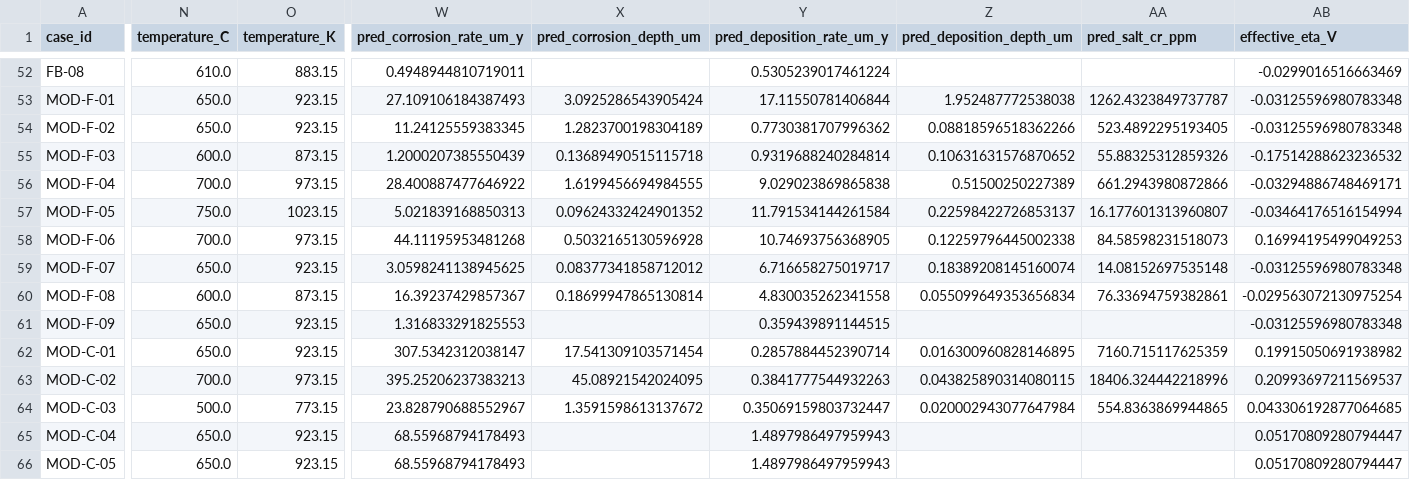
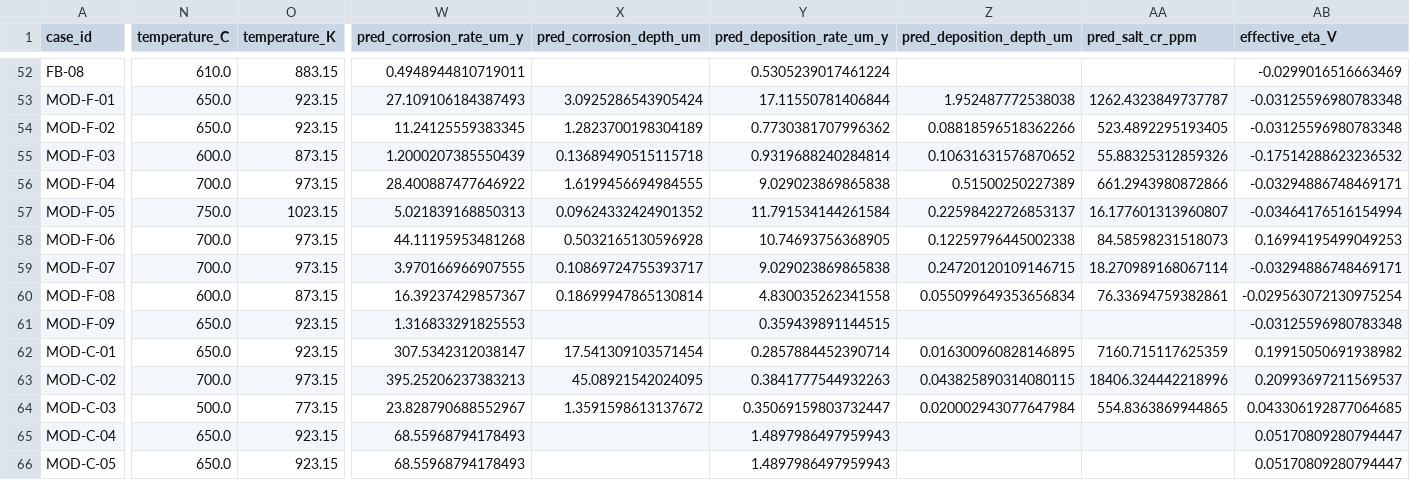
Before and after one commit to tanoret/open_pronghorn, a CSV file: validation/corrosion/data/case_predictions_all_76_cases.csv, drawn as a sheet; only a part is shown, gaps mark what is left out; the diff names each change by its address in the sheet, - before the commit and + after, or states it on an @@ line.

```diff
--- a/validation/corrosion/data/case_predictions_all_76_cases.csv
+++ b/validation/corrosion/data/case_predictions_all_76_cases.csv
-N59 (temperature_C): 650.0
+N59 (temperature_C): 700.0
-O59 (temperature_K): 923.15
+O59 (temperature_K): 973.15
-W59 (pred_corrosion_rate_um_y): 3.0598241138945625
+W59 (pred_corrosion_rate_um_y): 3.970166966907555
-X59 (pred_corrosion_depth_um): 0.08377341858712012
+X59 (pred_corrosion_depth_um): 0.10869724755393717
-Y59 (pred_deposition_rate_um_y): 6.716658275019717
+Y59 (pred_deposition_rate_um_y): 9.029023869865838
-Z59 (pred_deposition_depth_um): 0.18389208145160074
+Z59 (pred_deposition_depth_um): 0.24720120109146715
-AA59 (pred_salt_cr_ppm): 14.08152697535148
+AA59 (pred_salt_cr_ppm): 18.270989168067114
-AB59 (effective_eta_V): -0.03125596980783348
+AB59 (effective_eta_V): -0.03294886748469171
```
Also changed, not shown: validation/corrosion/data/case_features.csv, validation/corrosion/data/targets.csv, 2 other files.
